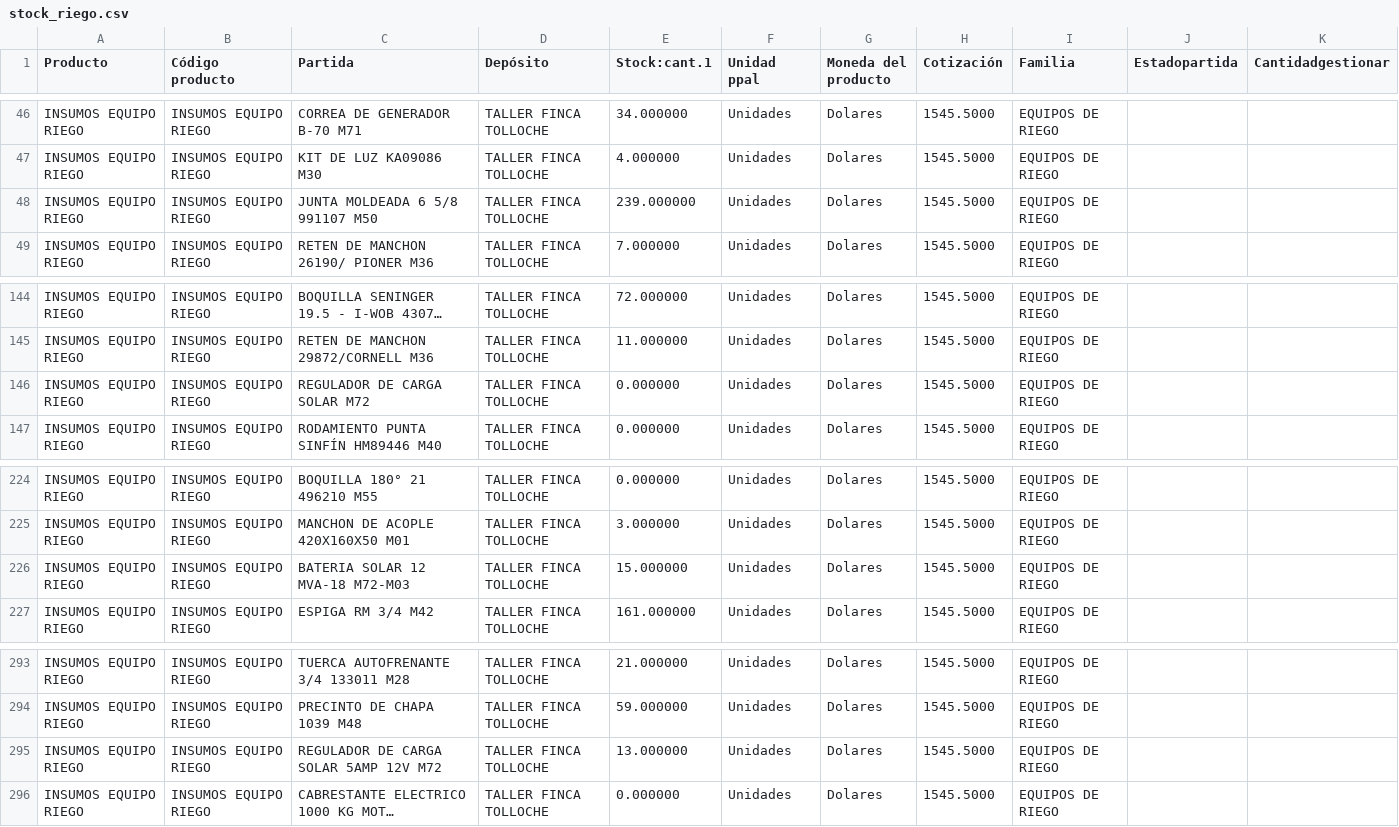
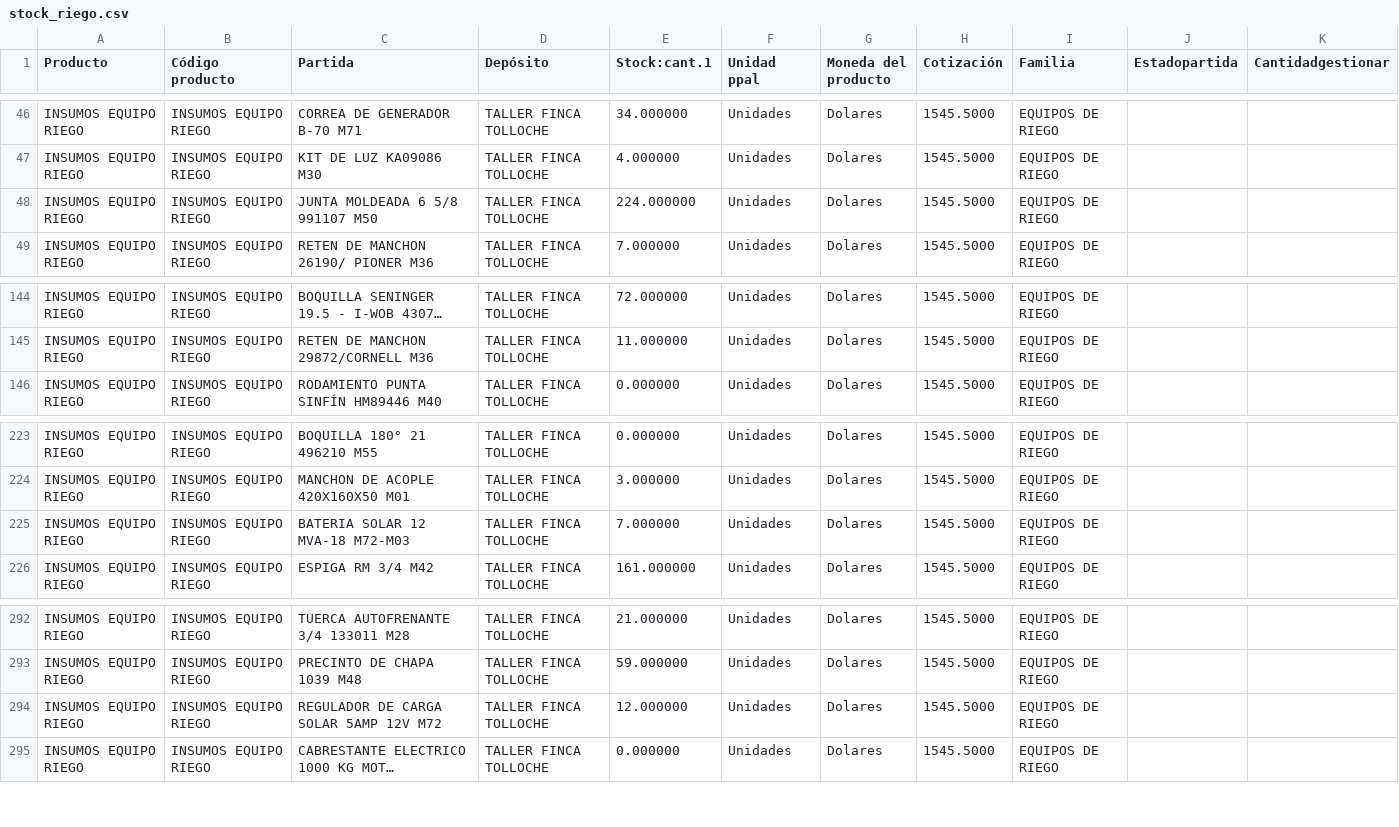
Before and after one commit to veronriosj/panel-tolloche, a CSV file: data/stock_riego.csv, drawn as a sheet; only a part is shown, gaps mark what is left out; long unchanged cells end in …; removed rows and columns are numbered as before the commit, all else as after; the diff names each change by its address in the sheet, - before the commit and + after, or states it on an @@ line.

```diff
--- a/data/stock_riego.csv
+++ b/data/stock_riego.csv
-E48 (Stock:cant.1): 239.000000
+E48 (Stock:cant.1): 224.000000
-row 146: INSUMOS EQUIPO RIEGO | INSUMOS EQUIPO RIEGO | REGULADOR DE CARGA SOLAR M72 | TALLER FINCA TOLLOCHE | 0.000000 | Unidades | Dolares | 1545.5000 | EQUIPOS DE RIEGO
-E225 (Stock:cant.1): 15.000000
+E225 (Stock:cant.1): 7.000000
-E294 (Stock:cant.1): 13.000000
+E294 (Stock:cant.1): 12.000000
```
Also changed, not shown: 5 other files.
